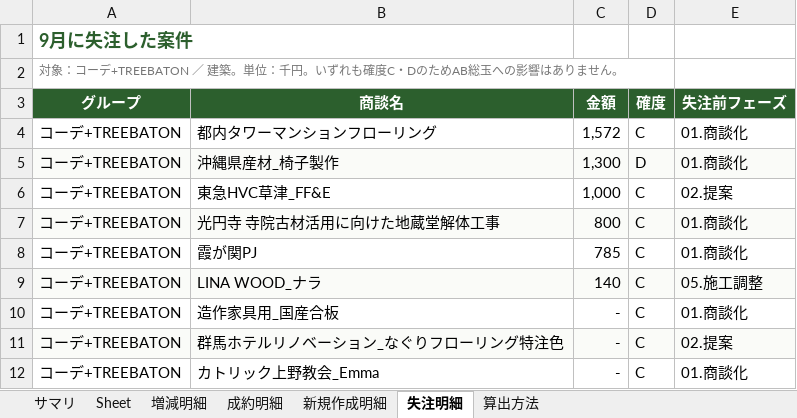
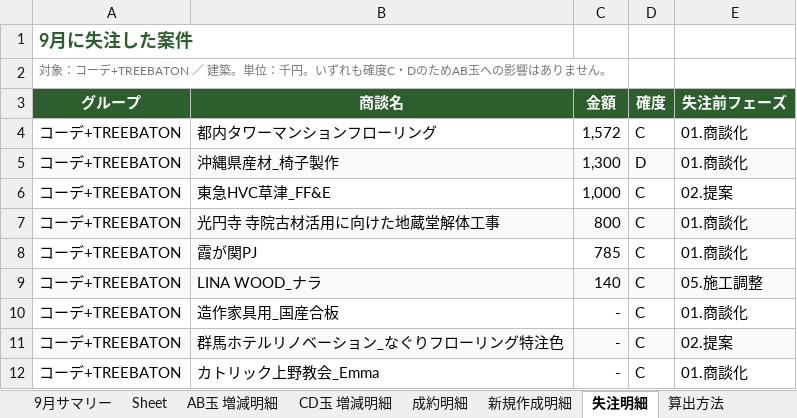
Before and after one commit to kojitakahashi-star/-, an Excel workbook: 9月振り返り_コーデTB建築.xlsx, sheet 失注明細, drawn as a sheet; values as stored, in another font and other column widths than the file's, no borders; the diff names each change by its address in the sheet, - before the commit and + after, or states it on an @@ line.

```diff
--- a/9月振り返り_コーデTB建築.xlsx (sheet 失注明細)
+++ b/9月振り返り_コーデTB建築.xlsx (sheet 失注明細)
-sheet tab: サマリ
+sheet tab: 9月サマリー
-sheet tab: 増減明細
+sheet tab: AB玉 増減明細
+sheet tab: CD玉 増減明細
-A2 (グループ): …のためAB総玉への影…
+A2 (グループ): …のためAB玉への影…
```
Also changed, not shown: sheet 9月サマリー, sheet AB玉 増減明細, sheet 算出方法.
